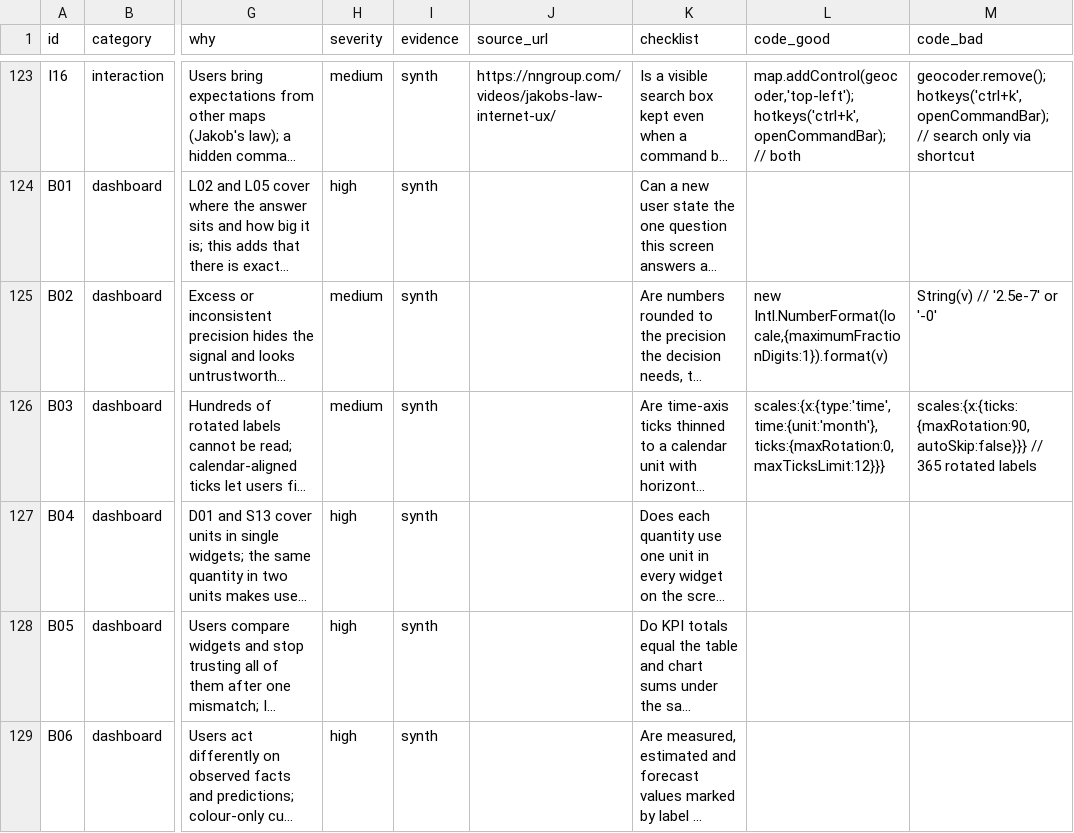
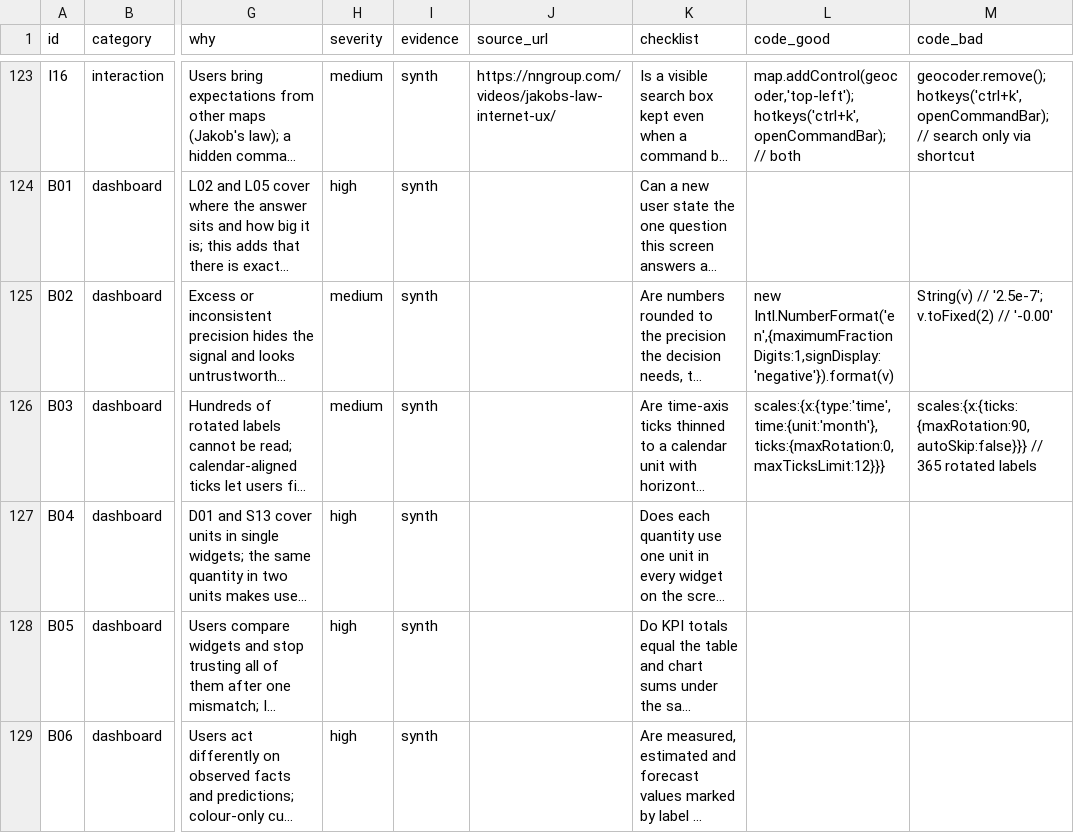
Before and after one commit to ignify-rd/gis-ui-ux-pro, a CSV file: skills/gis-ui-ux-pro/data/rules.csv, drawn as a sheet; only a part is shown, gaps mark what is left out; long unchanged cells end in …; the diff covers the shown part only; the diff names each change by its address in the sheet, - before the commit and + after, or states it on an @@ line.

Commit message:
fix(rules): B02 example and B07/B08 wording
B02 example avoids -0 via signDisplay and the bad example shows real
failures; B07/B08 prose no longer uses stray semicolons.

```diff
--- a/skills/gis-ui-ux-pro/data/rules.csv
+++ b/skills/gis-ui-ux-pro/data/rules.csv
-L125 (code_good): new Intl.NumberFormat(locale,{maximumFractionDigits:1}).format(v)
+L125 (code_good): new Intl.NumberFormat('en',{maximumFractionDigits:1,signDisplay:'negative'}).format(v)
-M125 (code_bad): String(v) // '2.5e-7' or '-0'
+M125 (code_bad): String(v) // '2.5e-7'; v.toFixed(2) // '-0.00'
```
Also changed, not shown: 3 edited cells elsewhere in this file, 2 other files.
